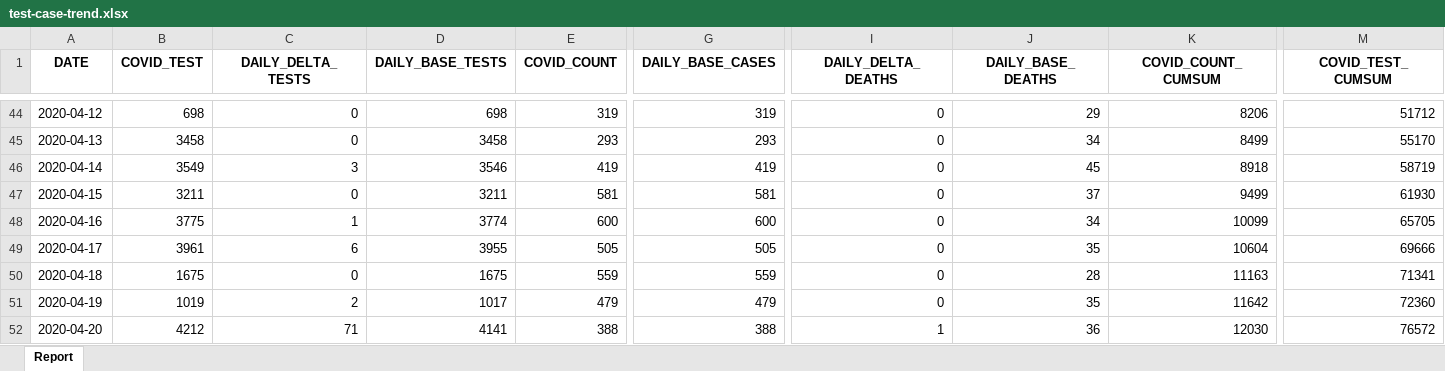
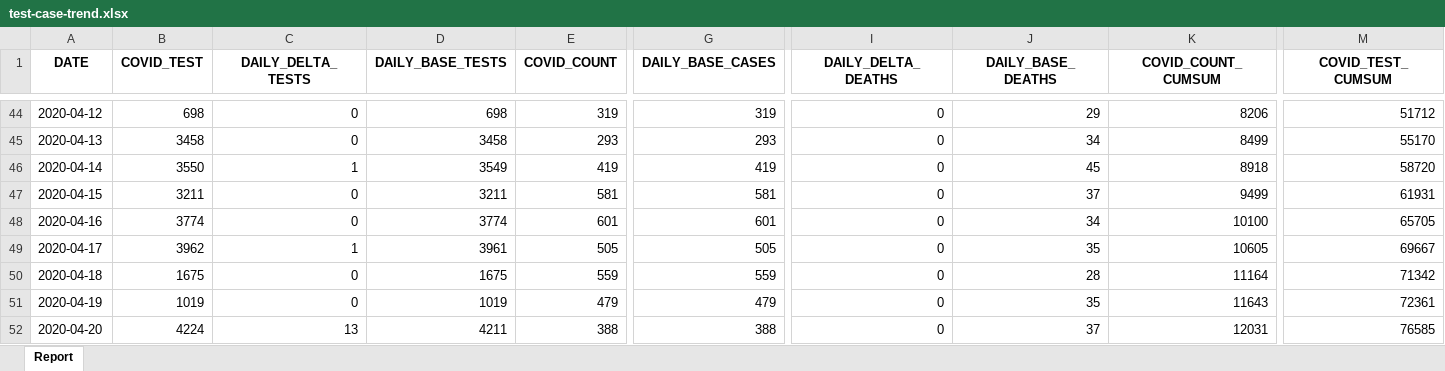
Before and after one commit to ercbk/Indiana-COVID-19-Tracker, an Excel workbook: data/test-case-trend.xlsx, sheet Report, drawn as a sheet; only a part is shown, gaps mark what is left out; values as stored, in another font and other column widths than the file's, no borders; the diff covers the shown part only; the diff names each change by its address in the sheet, - before the commit and + after, or states it on an @@ line.

```diff
--- a/data/test-case-trend.xlsx (sheet Report)
+++ b/data/test-case-trend.xlsx (sheet Report)
-B46 (COVID_TEST): 3549
+B46 (COVID_TEST): 3550
-C46 (DAILY_DELTA_TESTS): 3
+C46 (DAILY_DELTA_TESTS): 1
-D46 (DAILY_BASE_TESTS): 3546
+D46 (DAILY_BASE_TESTS): 3549
-M46 (COVID_TEST_CUMSUM): 58719
+M46 (COVID_TEST_CUMSUM): 58720
-M47 (COVID_TEST_CUMSUM): 61930
+M47 (COVID_TEST_CUMSUM): 61931
-B48 (COVID_TEST): 3775
+B48 (COVID_TEST): 3774
-C48 (DAILY_DELTA_TESTS): 1
+C48 (DAILY_DELTA_TESTS): 0
-E48 (COVID_COUNT): 600
+E48 (COVID_COUNT): 601
-G48 (DAILY_BASE_CASES): 600
+G48 (DAILY_BASE_CASES): 601
-K48 (COVID_COUNT_CUMSUM): 10099
+K48 (COVID_COUNT_CUMSUM): 10100
-B49 (COVID_TEST): 3961
+B49 (COVID_TEST): 3962
-C49 (DAILY_DELTA_TESTS): 6
+C49 (DAILY_DELTA_TESTS): 1
-D49 (DAILY_BASE_TESTS): 3955
+D49 (DAILY_BASE_TESTS): 3961
-K49 (COVID_COUNT_CUMSUM): 10604
+K49 (COVID_COUNT_CUMSUM): 10605
-M49 (COVID_TEST_CUMSUM): 69666
+M49 (COVID_TEST_CUMSUM): 69667
-K50 (COVID_COUNT_CUMSUM): 11163
+K50 (COVID_COUNT_CUMSUM): 11164
-M50 (COVID_TEST_CUMSUM): 71341
+M50 (COVID_TEST_CUMSUM): 71342
-C51 (DAILY_DELTA_TESTS): 2
+C51 (DAILY_DELTA_TESTS): 0
-D51 (DAILY_BASE_TESTS): 1017
+D51 (DAILY_BASE_TESTS): 1019
-K51 (COVID_COUNT_CUMSUM): 11642
+K51 (COVID_COUNT_CUMSUM): 11643
-M51 (COVID_TEST_CUMSUM): 72360
+M51 (COVID_TEST_CUMSUM): 72361
-B52 (COVID_TEST): 4212
+B52 (COVID_TEST): 4224
-C52 (DAILY_DELTA_TESTS): 71
+C52 (DAILY_DELTA_TESTS): 13
-D52 (DAILY_BASE_TESTS): 4141
+D52 (DAILY_BASE_TESTS): 4211
-I52 (DAILY_DELTA_DEATHS): 1
+I52 (DAILY_DELTA_DEATHS): 0
-J52 (DAILY_BASE_DEATHS): 36
+J52 (DAILY_BASE_DEATHS): 37
-K52 (COVID_COUNT_CUMSUM): 12030
+K52 (COVID_COUNT_CUMSUM): 12031
-M52 (COVID_TEST_CUMSUM): 76572
+M52 (COVID_TEST_CUMSUM): 76585
```
Also changed, not shown: 1 added row and 139 edited cells elsewhere in this sheet, data/covid-county.xlsx, 10 other files.
